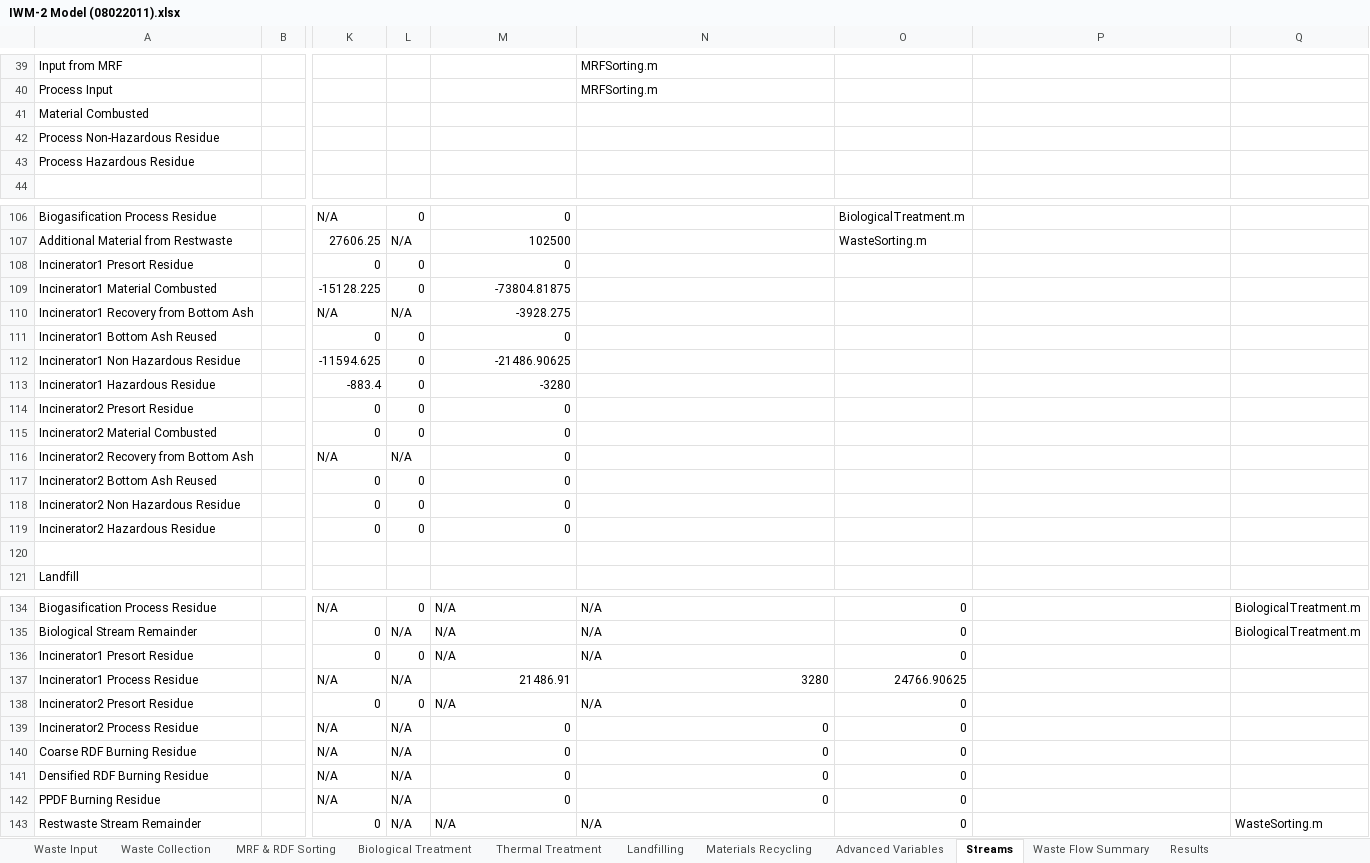
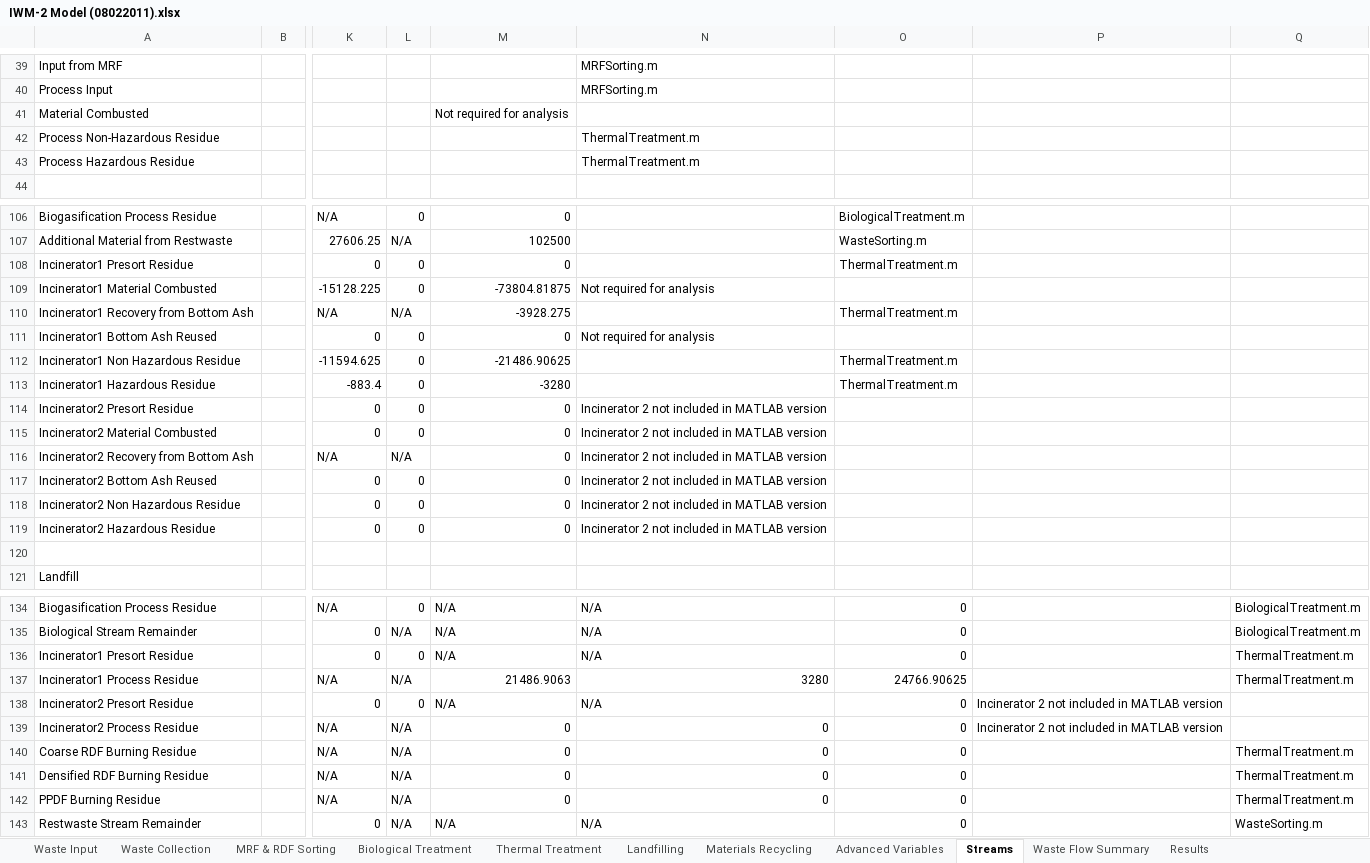
Before and after one commit to ptgrogan/citynet, an Excel workbook: WasteManagementSystem/IWM-2 Model (08022011).xlsx, sheet Streams, drawn as a sheet; only a part is shown, gaps mark what is left out; values as stored, in another font and other column widths than the file's, no cell formats; conditional formats not drawn; the diff covers the shown part only; the diff names each change by its address in the sheet, - before the commit and + after, or states it on an @@ line.

```diff
--- a/WasteManagementSystem/IWM-2 Model (08022011).xlsx (sheet Streams)
+++ b/WasteManagementSystem/IWM-2 Model (08022011).xlsx (sheet Streams)
-M41: (empty)
+M41: Not required for analysis
-N42:N43: (empty)
+N42:N43: ThermalTreatment.m
-O108: (empty)
+O108: ThermalTreatment.m
-N109: (empty)
+N109: Not required for analysis
-O110: (empty)
+O110: ThermalTreatment.m
-N111: (empty)
+N111: Not required for analysis
-O112:O113: (empty)
+O112:O113: ThermalTreatment.m
-N114:N119: (empty)
+N114:N119: Incinerator 2 not included in MATLAB version
-Q136:Q137: (empty)
+Q136:Q137: ThermalTreatment.m
-M137: 21486.91
+M137: 21486.9063
-P138:P139: (empty)
+P138:P139: Incinerator 2 not included in MATLAB version
-Q140:Q142: (empty)
+Q140:Q142: ThermalTreatment.m
```
Also changed, not shown: 14 edited cells elsewhere in this sheet, cell formats.
